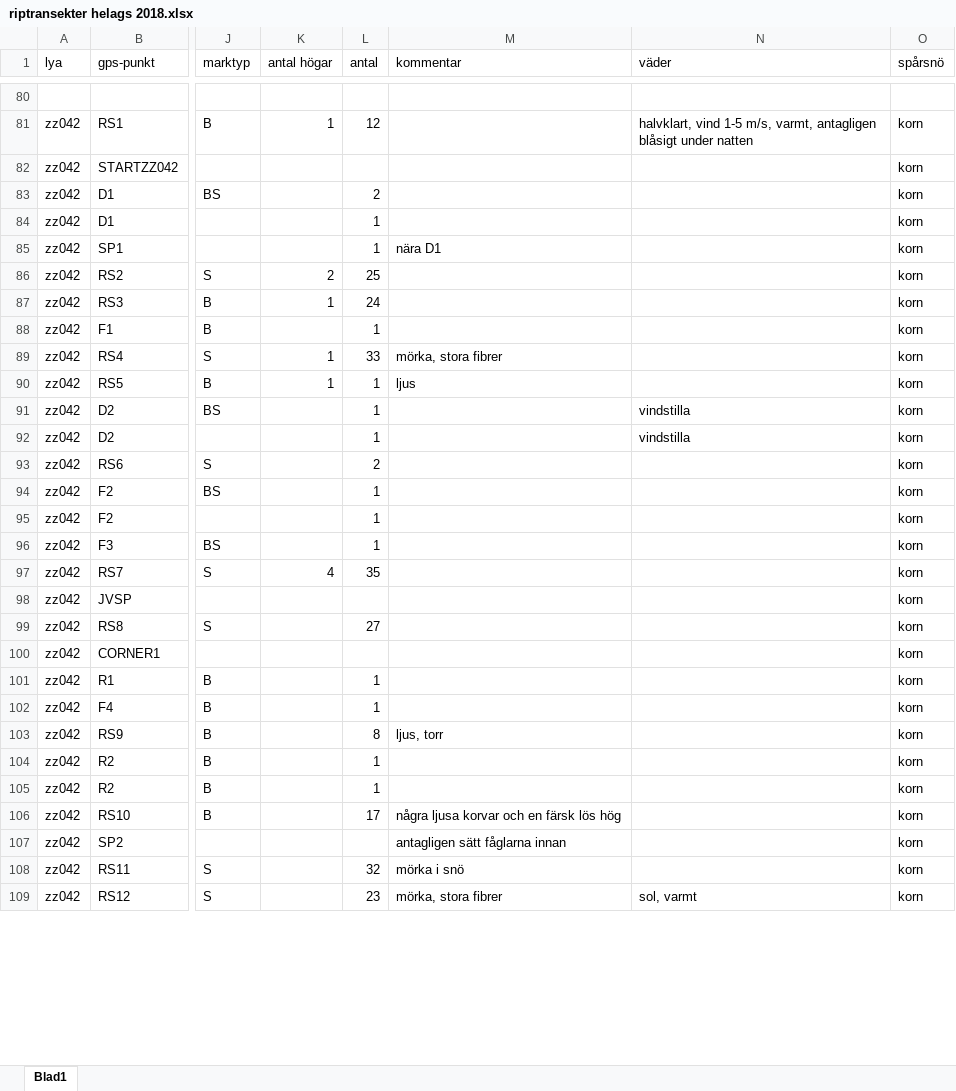
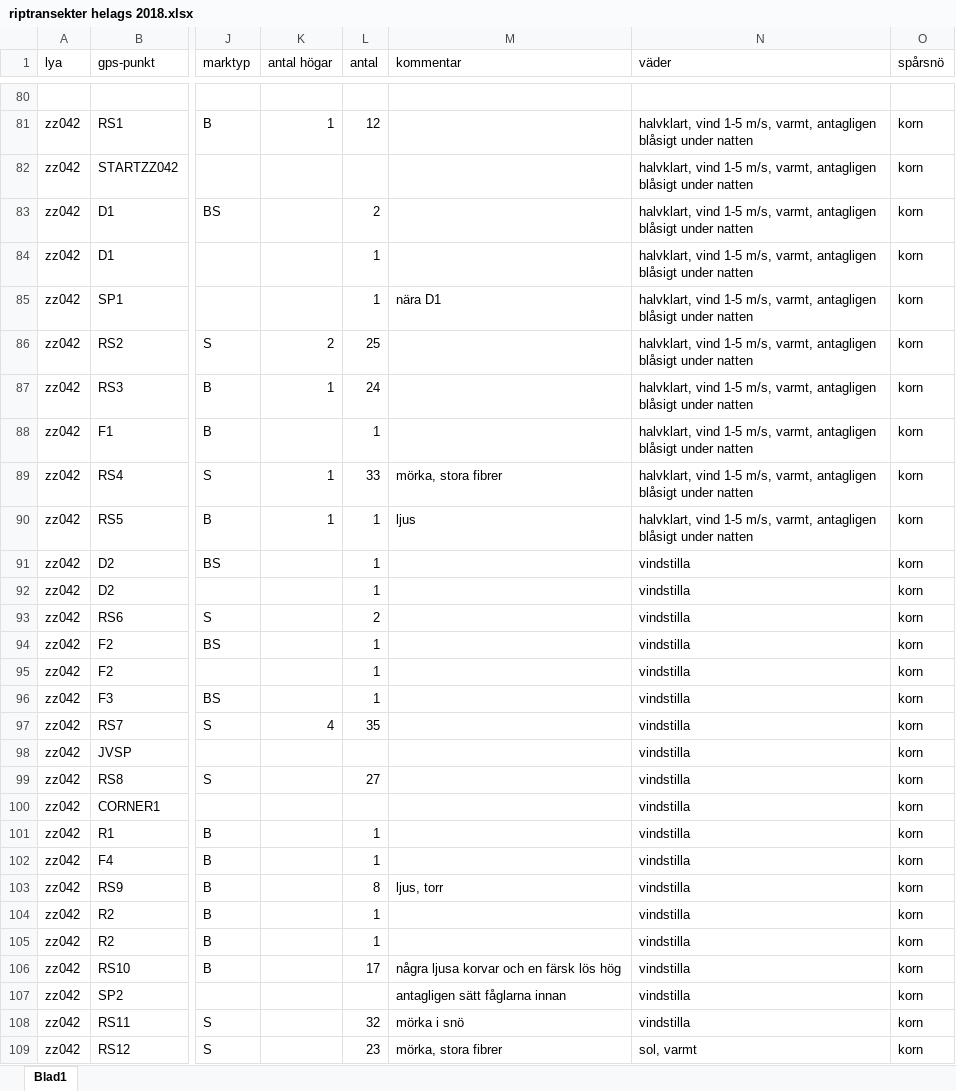
Before and after one commit to torhanssonfrank/Den-selection, an Excel workbook: Rawdata/riptransekter helags 2018.xlsx, sheet Blad1, drawn as a sheet; only a part is shown, gaps mark what is left out; values as stored, in another font and other column widths than the file's, no borders; the diff covers the shown part only; the diff names each change by its address in the sheet, - before the commit and + after, or states it on an @@ line.

Commit message:
033 klar

```diff
--- a/Rawdata/riptransekter helags 2018.xlsx (sheet Blad1)
+++ b/Rawdata/riptransekter helags 2018.xlsx (sheet Blad1)
-N82:N90 (väder): (empty)
+N82:N90 (väder): halvklart, vind 1-5 m/s, varmt, antagligen blåsigt under natten
-N93:N108 (väder): (empty)
+N93:N108 (väder): vindstilla
```
Also changed, not shown: 7 added rows and 131 edited cells elsewhere in this sheet.
